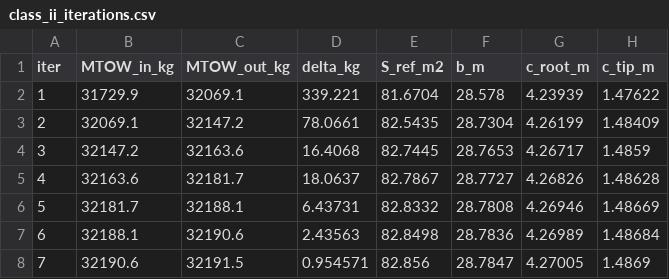
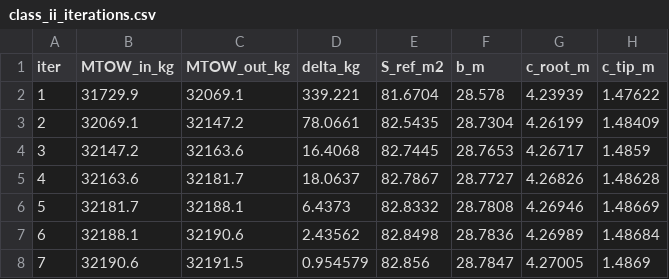
Before and after one commit to maxspannberger/HYCOOL-DSE, a CSV file: WeightEstimations/outputs/class_ii_iterations.csv, drawn as a sheet; only a part is shown; the diff names each change by its address in the sheet, - before the commit and + after, or states it on an @@ line.

```diff
--- a/WeightEstimations/outputs/class_ii_iterations.csv
+++ b/WeightEstimations/outputs/class_ii_iterations.csv
-D6 (delta_kg): 6.43731
+D6 (delta_kg): 6.4373
-D7 (delta_kg): 2.43563
+D7 (delta_kg): 2.43562
-D8 (delta_kg): 0.954571
+D8 (delta_kg): 0.954579
```
Also changed, not shown: WeightEstimations/outputs/class_ii_results.csv, WeightEstimations/outputs/final_aircraft_geometry.csv, 12 other files.
